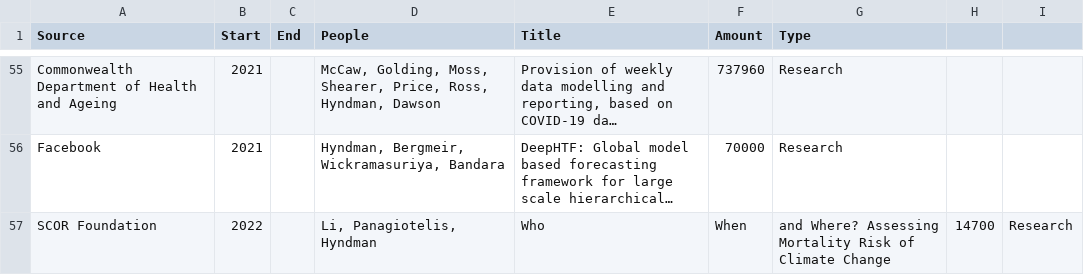
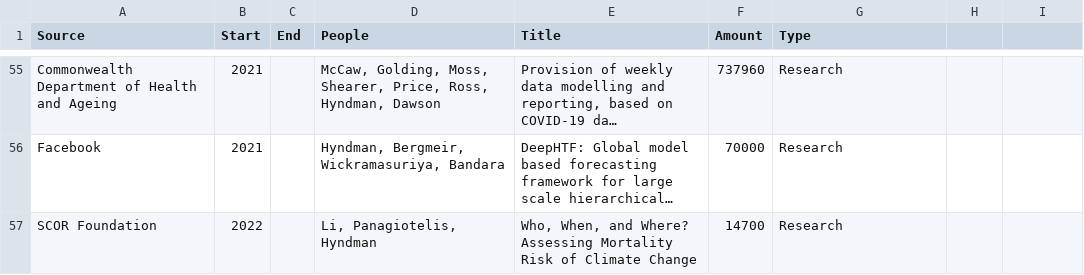
Before and after one commit to robjhyndman/CV, a CSV file: Grant_income.csv, drawn as a sheet; only a part is shown, gaps mark what is left out; long unchanged cells end in …; the diff names each change by its address in the sheet, - before the commit and + after, or states it on an @@ line.

```diff
--- a/Grant_income.csv
+++ b/Grant_income.csv
-E57 (Title): Who
+E57 (Title): Who, When, and Where? Assessing Mortality Risk of Climate Change
-F57 (Amount): When
+F57 (Amount): 14700
-G57 (Type): and Where? Assessing Mortality Risk of Climate Change
+G57 (Type): Research
-H57: 14700
+H57: (empty)
-I57: Research
+I57: (empty)
```
Also changed, not shown: 3 other files.
